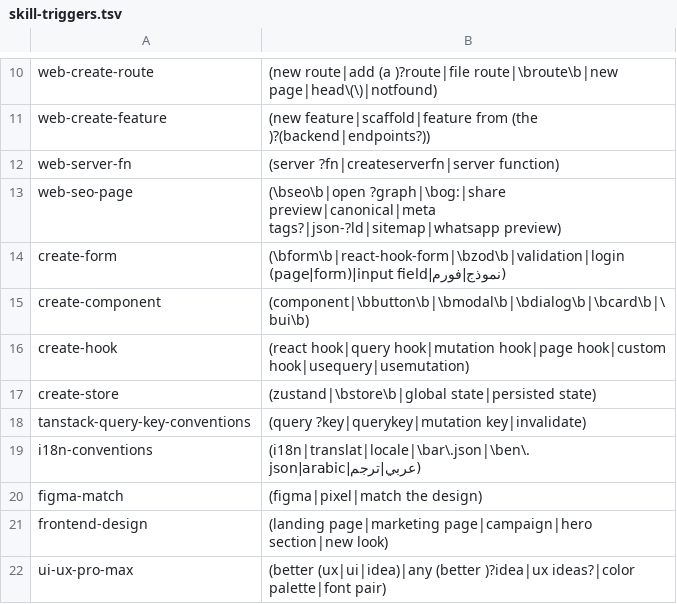
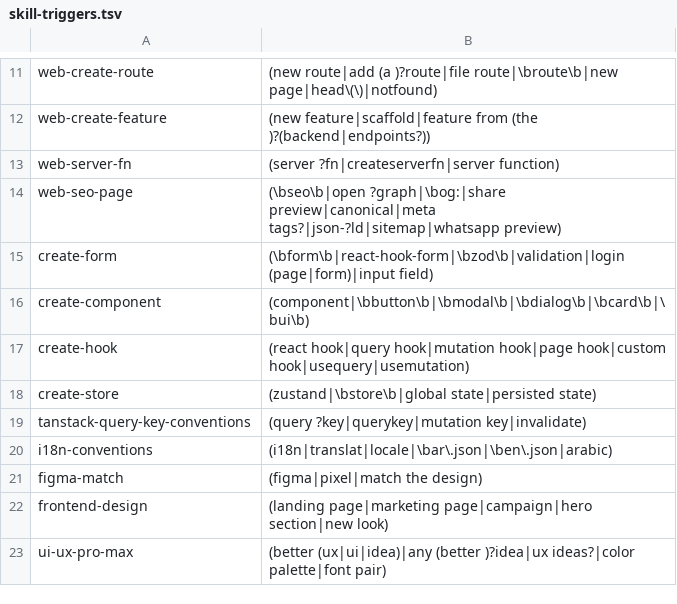
Before and after one commit to DiyarFirasmusa/frontend-kit, a TSV file: plugins/frontend-kit/scripts/skill-triggers.tsv, drawn as a sheet; only a part is shown, gaps mark what is left out; the diff covers the shown part only.

Commit message:
feat(hints): match Arabic prompts (MSA, Iraqi, Arabised English)
Not released yet: hook tests, the Linux check and the version bump follow.

```diff
--- a/plugins/frontend-kit/scripts/skill-triggers.tsv
+++ b/plugins/frontend-kit/scripts/skill-triggers.tsv
@@ -13,3 +14,3 @@ web-server-fn	(server ?fn|createserverfn|server function)
 web-seo-page	(\bseo\b|open ?graph|\bog:|share preview|canonical|meta tags?|json-?ld|sitemap|whatsapp preview)
-create-form	(\bform\b|react-hook-form|\bzod\b|validation|login (page|form)|input field|نموذج|فورم)
+create-form	(\bform\b|react-hook-form|\bzod\b|validation|login (page|form)|input field)
 create-component	(component|\bbutton\b|\bmodal\b|\bdialog\b|\bcard\b|\bui\b)
@@ -18,3 +19,3 @@ create-store	(zustand|\bstore\b|global state|persisted state)
 tanstack-query-key-conventions	(query ?key|querykey|mutation key|invalidate)
-i18n-conventions	(i18n|translat|locale|\bar\.json|\ben\.json|arabic|عربي|ترجم)
+i18n-conventions	(i18n|translat|locale|\bar\.json|\ben\.json|arabic)
 figma-match	(figma|pixel|match the design)
```
Also changed, not shown: 1 added row and 11 edited cells elsewhere in this file, 3 other files.
